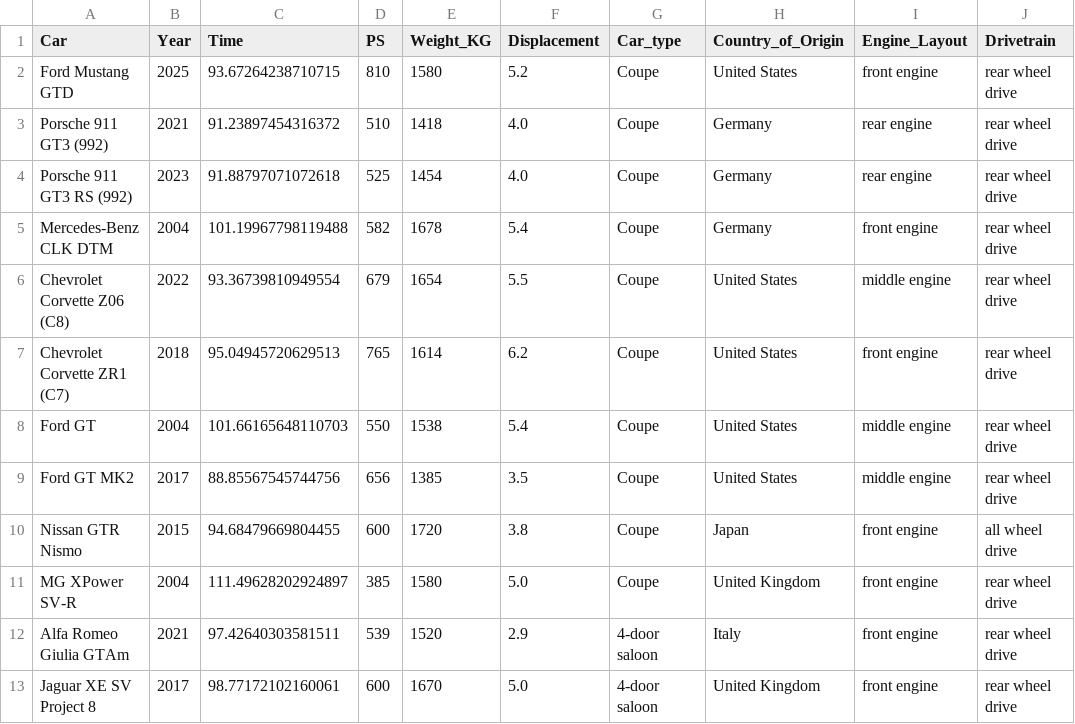
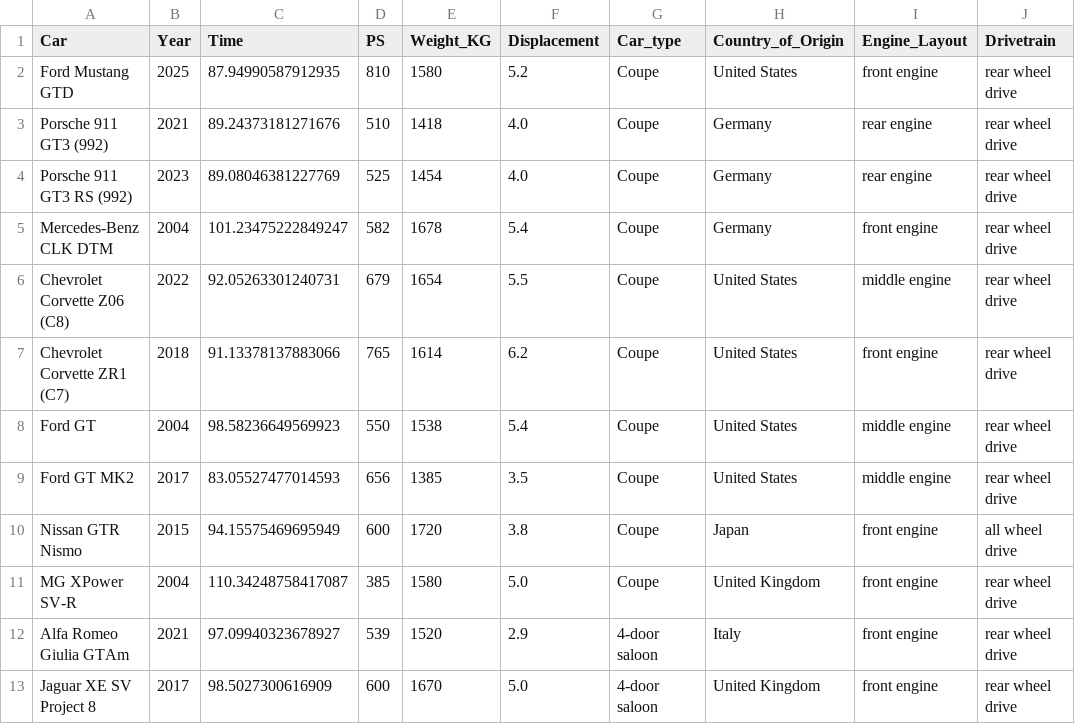
Before and after one commit to RJMNillo/LagunaSecaLapTimes, a CSV file: GeneratedPredictions.csv, drawn as a sheet.

```diff
--- a/GeneratedPredictions.csv
+++ b/GeneratedPredictions.csv
@@ -1,13 +1,13 @@
 Car,Year,Time,PS,Weight_KG,Displacement,Car_type,Country_of_Origin,Engine_Layout,Drivetrain
-Ford Mustang GTD,2025,93.67264238710715,810,1580,5.2,Coupe,United States,front engine,rear wheel drive
-Porsche 911 GT3 (992),2021,91.23897454316372,510,1418,4.0,Coupe,Germany,rear engine,rear wheel drive
-Porsche 911 GT3 RS (992),2023,91.88797071072618,525,1454,4.0,Coupe,Germany,rear engine,rear wheel drive
-Mercedes-Benz CLK DTM,2004,101.19967798119488,582,1678,5.4,Coupe,Germany,front engine,rear wheel drive
-Chevrolet Corvette Z06 (C8),2022,93.36739810949554,679,1654,5.5,Coupe,United States,middle engine,rear wheel drive
-Chevrolet Corvette ZR1 (C7),2018,95.04945720629513,765,1614,6.2,Coupe,United States,front engine,rear wheel drive
-Ford GT,2004,101.66165648110703,550,1538,5.4,Coupe,United States,middle engine,rear wheel drive
-Ford GT MK2,2017,88.85567545744756,656,1385,3.5,Coupe,United States,middle engine,rear wheel drive
-Nissan GTR Nismo,2015,94.68479669804455,600,1720,3.8,Coupe,Japan,front engine,all wheel drive
-MG XPower SV-R,2004,111.49628202924897,385,1580,5.0,Coupe,United Kingdom,front engine,rear wheel drive
-Alfa Romeo Giulia GTAm,2021,97.42640303581511,539,1520,2.9,4-door saloon,Italy,front engine,rear wheel drive
-Jaguar XE SV Project 8,2017,98.77172102160061,600,1670,5.0,4-door saloon,United Kingdom,front engine,rear wheel drive
+Ford Mustang GTD,2025,87.94990587912935,810,1580,5.2,Coupe,United States,front engine,rear wheel drive
+Porsche 911 GT3 (992),2021,89.24373181271676,510,1418,4.0,Coupe,Germany,rear engine,rear wheel drive
+Porsche 911 GT3 RS (992),2023,89.08046381227769,525,1454,4.0,Coupe,Germany,rear engine,rear wheel drive
+Mercedes-Benz CLK DTM,2004,101.23475222849247,582,1678,5.4,Coupe,Germany,front engine,rear wheel drive
+Chevrolet Corvette Z06 (C8),2022,92.05263301240731,679,1654,5.5,Coupe,United States,middle engine,rear wheel drive
+Chevrolet Corvette ZR1 (C7),2018,91.13378137883066,765,1614,6.2,Coupe,United States,front engine,rear wheel drive
+Ford GT,2004,98.58236649569923,550,1538,5.4,Coupe,United States,middle engine,rear wheel drive
+Ford GT MK2,2017,83.05527477014593,656,1385,3.5,Coupe,United States,middle engine,rear wheel drive
+Nissan GTR Nismo,2015,94.15575469695949,600,1720,3.8,Coupe,Japan,front engine,all wheel drive
+MG XPower SV-R,2004,110.34248758417087,385,1580,5.0,Coupe,United Kingdom,front engine,rear wheel drive
+Alfa Romeo Giulia GTAm,2021,97.09940323678927,539,1520,2.9,4-door saloon,Italy,front engine,rear wheel drive
+Jaguar XE SV Project 8,2017,98.5027300616909,600,1670,5.0,4-door saloon,United Kingdom,front engine,rear wheel drive
```
Also changed, not shown: CarComparisonChartClassed.csv, LagunaSecaLapTimes.csv, 6 other files.
